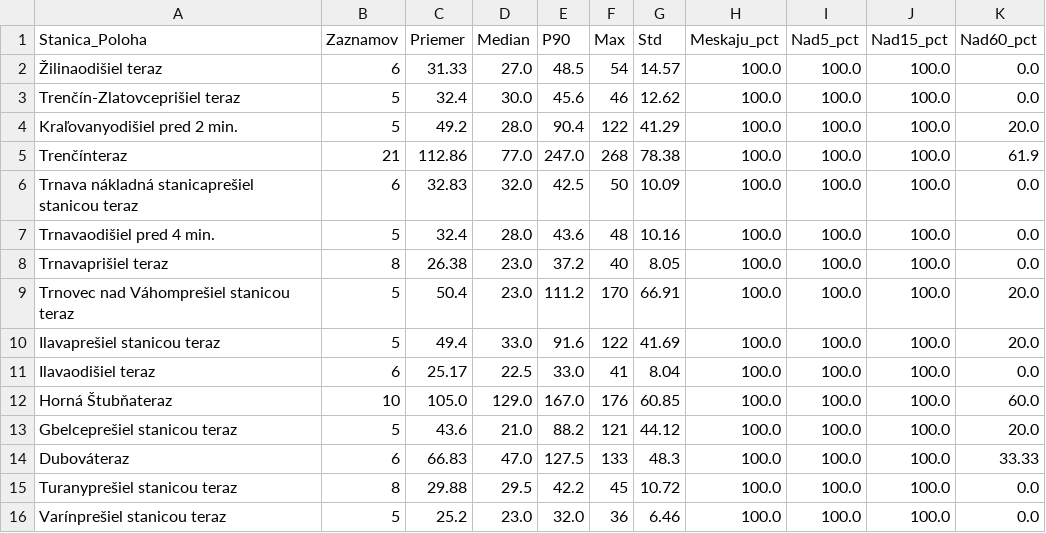
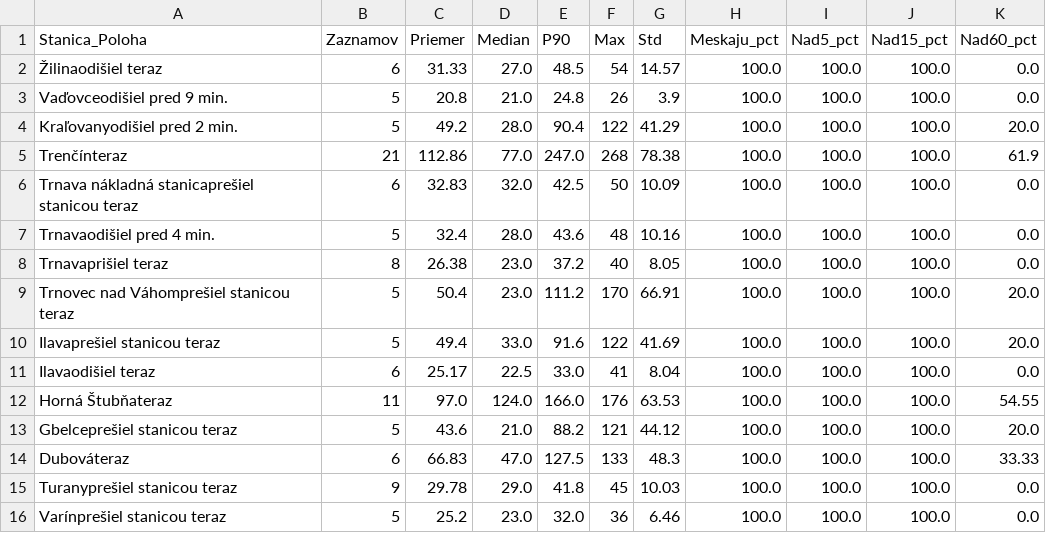
Before and after one commit to lalasonycierny/idos-meskanie, a CSV file: statistiky/stanice_najcastejsie_nad15.csv, drawn as a sheet.

```diff
--- a/statistiky/stanice_najcastejsie_nad15.csv
+++ b/statistiky/stanice_najcastejsie_nad15.csv
@@ -2,3 +2,3 @@
 Žilinaodišiel teraz;6;31.33;27.0;48.5;54;14.57;100.0;100.0;100.0;0.0
-Trenčín-Zlatovceprišiel teraz;5;32.4;30.0;45.6;46;12.62;100.0;100.0;100.0;0.0
+Vaďovceodišiel pred 9 min.;5;20.8;21.0;24.8;26;3.9;100.0;100.0;100.0;0.0
 Kraľovanyodišiel pred 2 min.;5;49.2;28.0;90.4;122;41.29;100.0;100.0;100.0;20.0
@@ -11,6 +11,6 @@ Ilavaprešiel stanicou teraz;5;49.4;33.0;91.6;122;41.69;100.0;100.0;100.0;20.0
 Ilavaodišiel teraz;6;25.17;22.5;33.0;41;8.04;100.0;100.0;100.0;0.0
-Horná Štubňateraz;10;105.0;129.0;167.0;176;60.85;100.0;100.0;100.0;60.0
+Horná Štubňateraz;11;97.0;124.0;166.0;176;63.53;100.0;100.0;100.0;54.55
 Gbelceprešiel stanicou teraz;5;43.6;21.0;88.2;121;44.12;100.0;100.0;100.0;20.0
 Dubováteraz;6;66.83;47.0;127.5;133;48.3;100.0;100.0;100.0;33.33
-Turanyprešiel stanicou teraz;8;29.88;29.5;42.2;45;10.72;100.0;100.0;100.0;0.0
+Turanyprešiel stanicou teraz;9;29.78;29.0;41.8;45;10.03;100.0;100.0;100.0;0.0
 Varínprešiel stanicou teraz;5;25.2;23.0;32.0;36;6.46;100.0;100.0;100.0;0.0
```
Also changed, not shown: data/databaza_meskani.csv, data/denne_agregaty.csv, 37 other files.
